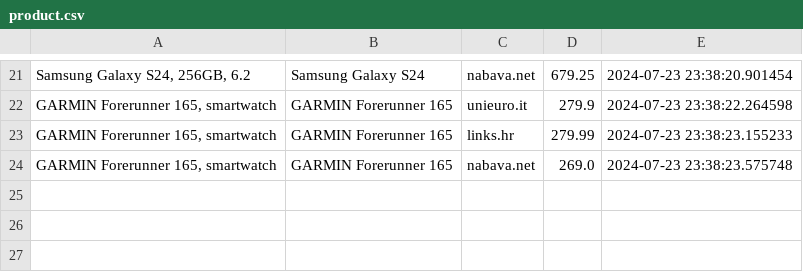
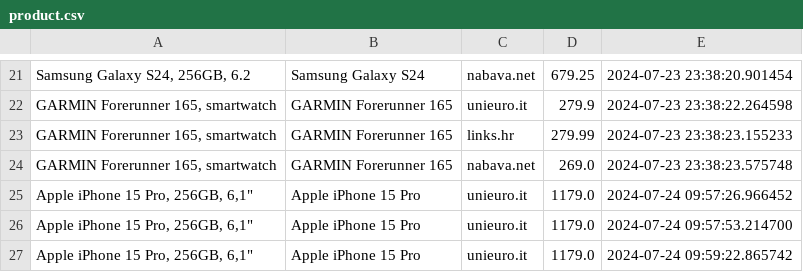
Before and after one commit to andhrelja/price_scraper, a CSV file: data/product.csv, drawn as a sheet; only a part is shown, gaps mark what is left out; the diff names each change by its address in the sheet, - before the commit and + after, or states it on an @@ line.

```diff
--- a/data/product.csv
+++ b/data/product.csv
+row 25: Apple iPhone 15 Pro, 256GB, 6,1" | Apple iPhone 15 Pro | unieuro.it | 1179.0 | 2024-07-24 09:57:26.966452
+row 26: Apple iPhone 15 Pro, 256GB, 6,1" | Apple iPhone 15 Pro | unieuro.it | 1179.0 | 2024-07-24 09:57:53.214700
+row 27: Apple iPhone 15 Pro, 256GB, 6,1" | Apple iPhone 15 Pro | unieuro.it | 1179.0 | 2024-07-24 09:59:22.865742
```
Also changed, not shown: 5 other files.
